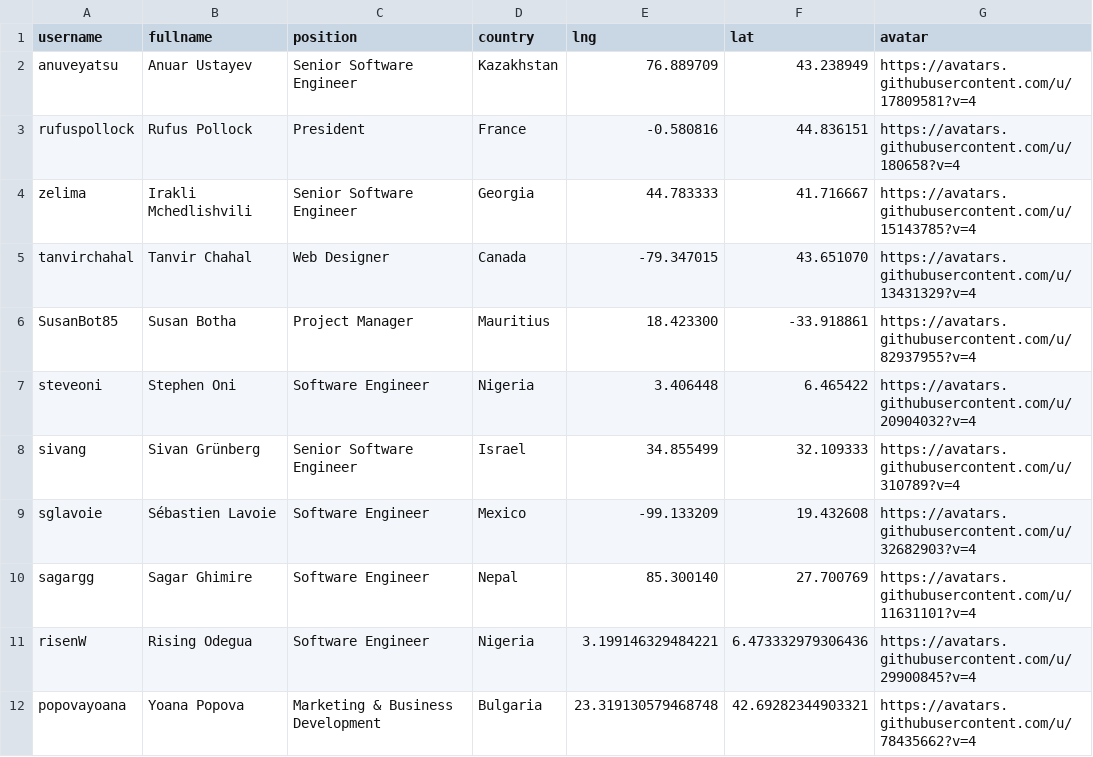
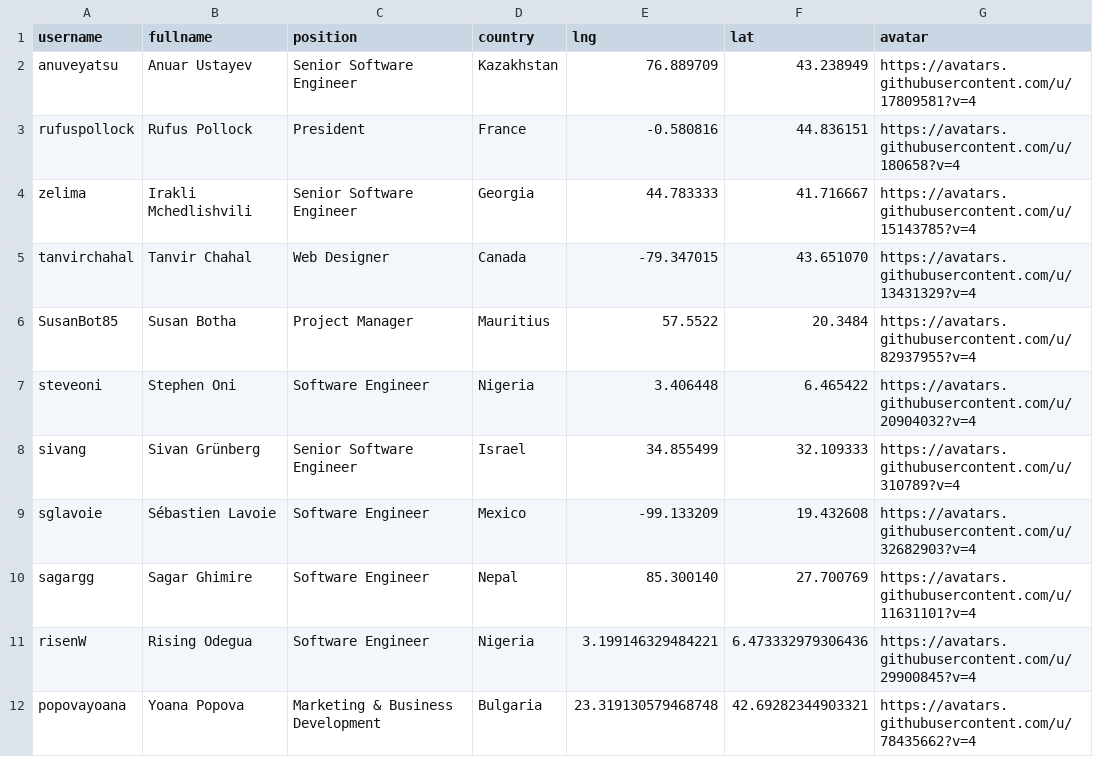
Before and after one commit to datopian/team, a CSV file: data/team.csv, drawn as a sheet; only a part is shown.

Commit message:
Update team.csv

```diff
--- a/data/team.csv
+++ b/data/team.csv
@@ -5,3 +5,3 @@ zelima,Irakli Mchedlishvili,Senior Software Engineer,Georgia,44.783333,41.716667
 tanvirchahal,Tanvir Chahal,Web Designer,Canada,-79.347015,43.651070,https://avatars.githubusercontent.com/u/13431329?v=4
-SusanBot85,Susan Botha,Project Manager, Mauritius,18.423300,-33.918861,https://avatars.githubusercontent.com/u/82937955?v=4
+SusanBot85,Susan Botha,Project Manager, Mauritius,57.5522,20.3484,https://avatars.githubusercontent.com/u/82937955?v=4
 steveoni,Stephen Oni,Software Engineer,Nigeria,3.406448,6.465422,https://avatars.githubusercontent.com/u/20904032?v=4
```
